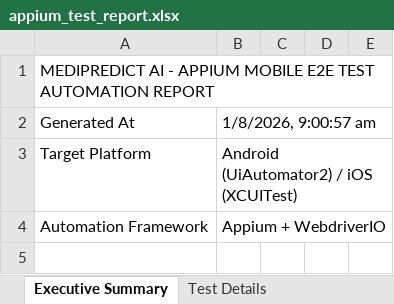
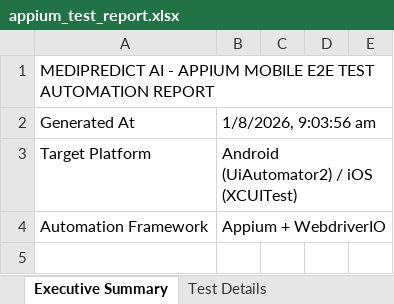
Before and after one commit to varunkumar18112005/Medipredict_ai, an Excel workbook: appium-tests/appium_test_report.xlsx, sheet Executive Summary, drawn as a sheet; only a part is shown; values as stored, in another font and other column widths than the file's, no borders; the diff names each change by its address in the sheet, - before the commit and + after, or states it on an @@ line.

```diff
--- a/appium-tests/appium_test_report.xlsx (sheet Executive Summary)
+++ b/appium-tests/appium_test_report.xlsx (sheet Executive Summary)
-B2: 1/8/2026, 9:00:57 am
+B2: 1/8/2026, 9:03:56 am
```
Also changed, not shown: sheet Test Details.
